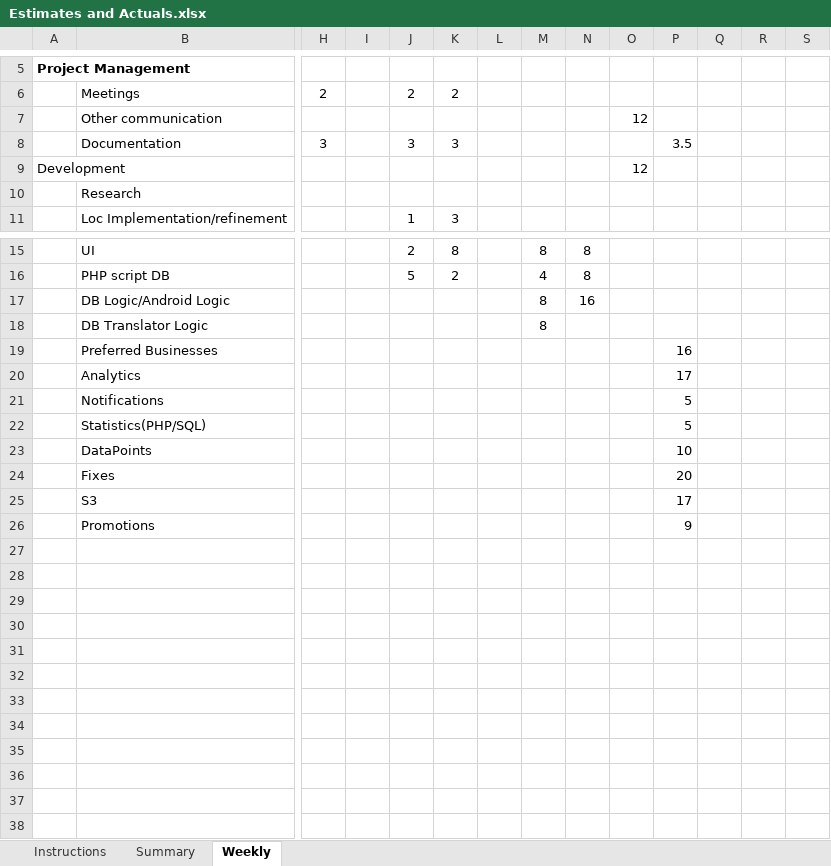
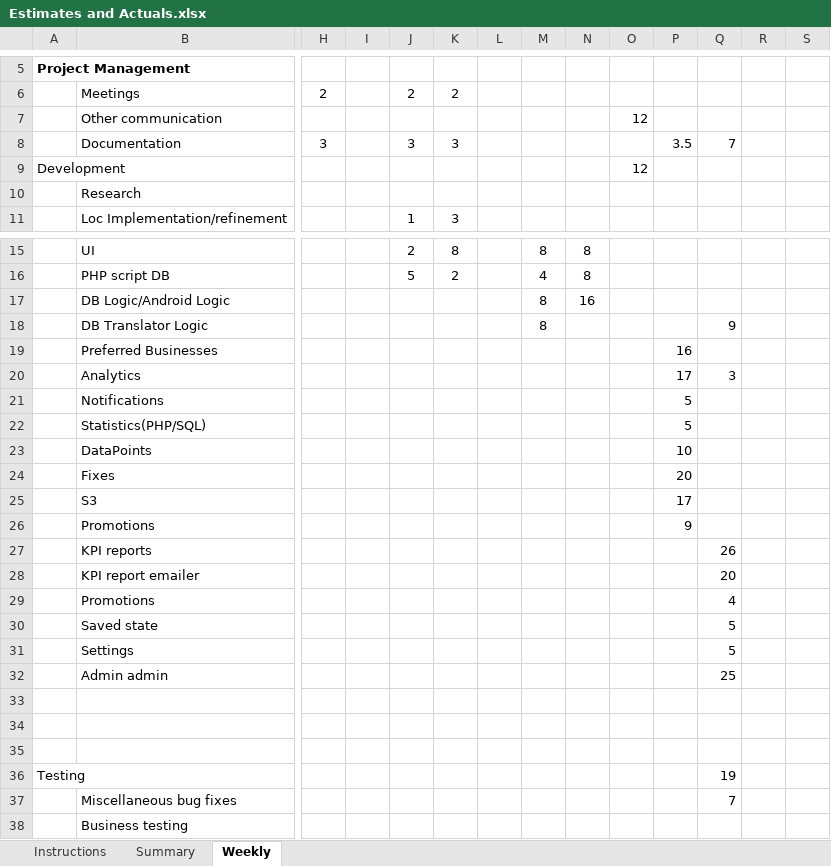
Before and after one commit to HarmanM/SuperPoints, an Excel workbook: Estimates and Actuals.xlsx, sheet Weekly, drawn as a sheet; only a part is shown, gaps mark what is left out; values as stored, in another font and other column widths than the file's, no borders; rows hold the shown columns only; the diff names each change by its address in the sheet, - before the commit and + after, or states it on an @@ line.

```diff
--- a/Estimates and Actuals.xlsx (sheet Weekly)
+++ b/Estimates and Actuals.xlsx (sheet Weekly)
-Q8: (empty)
+Q8: 7
-Q18: (empty)
+Q18: 9
-Q20: (empty)
+Q20: 3
+row 27:  | KPI reports |  |  |  |  |  |  |  |  |  | 26
+row 28:  | KPI report emailer |  |  |  |  |  |  |  |  |  | 20
+row 29:  | Promotions |  |  |  |  |  |  |  |  |  | 4
+row 30:  | Saved state |  |  |  |  |  |  |  |  |  | 5
+row 31:  | Settings |  |  |  |  |  |  |  |  |  | 5
+row 32:  | Admin admin |  |  |  |  |  |  |  |  |  | 25
+row 33: (empty)
+row 34: (empty)
+row 35: (empty)
+row 36: Testing |  |  |  |  |  |  |  |  |  |  | 19
+row 37:  | Miscellaneous bug fixes |  |  |  |  |  |  |  |  |  | 7
+row 38:  | Business testing
```
Also changed, not shown: sheet Summary, formulas that keep their value, 11 other files.
